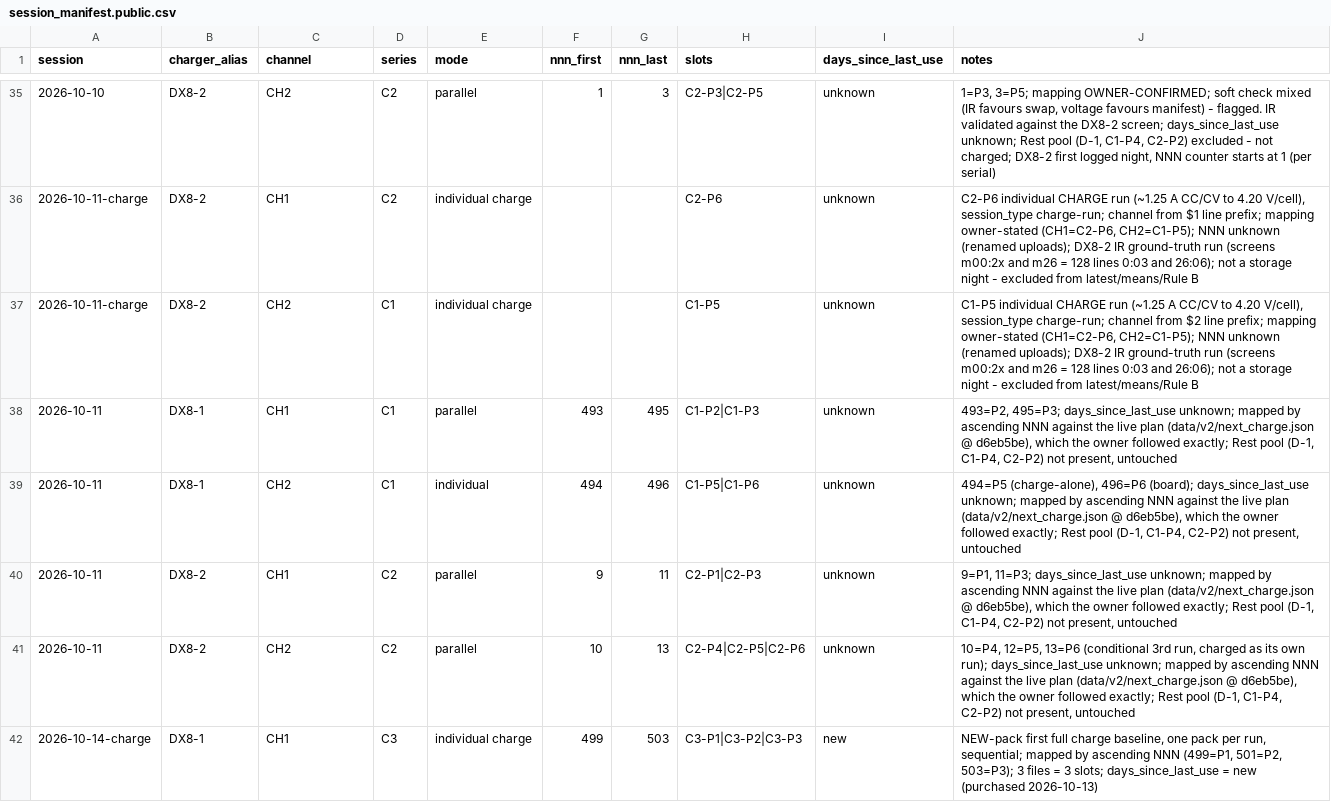
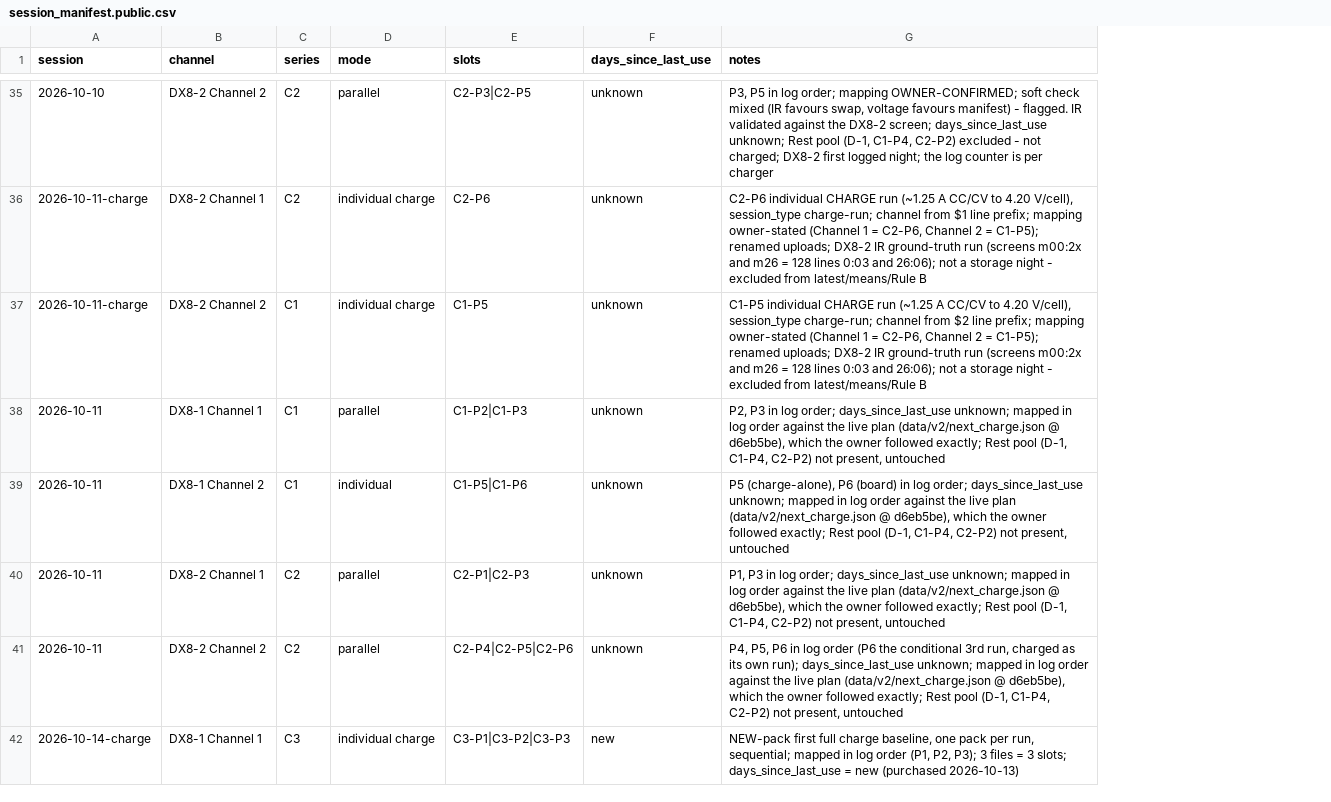
Before and after one commit to crpearson/site, a CSV file: data/v2/session_manifest.public.csv, drawn as a sheet; only a part is shown, gaps mark what is left out; removed rows and columns are numbered as before the commit, all else as after; the diff covers the shown part only; the diff names each change by its address in the sheet, - before the commit and + after, or states it on an @@ line.

Commit message:
Public CSVs: drop log-number columns, full channel names, scrub notes (#41)
Every CSV under data/ (history included) now has one channel column with the
full name ("DX8-1 Channel 1") instead of charger_alias + a short channel code, and no
file_nnn / nnn_first / nnn_last. Notes that cited log numbers or short channel codes are
reworded in plain words. Every reading is byte-identical.

- data/v2/ir_store_v4.public.csv, ir_store_v2.public.csv: drop charger_alias,
  file_nnn; channel = full name; notes scrubbed
- data/v2/session_manifest.public.csv: drop charger_alias, nnn_first,
  nnn_last; channel = full name; notes scrubbed (CRLF kept)
- data/store.csv (retired archive): drop charger, file_nnn; channel = full
  name; notes scrubbed
- data/archive/v1-20261008/ir_store.csv, data/v2/pack_events.csv: notes only
- data/sessions.json, pack-registry.json, status.json: note/source strings
  scrubbed of log numbers and a personal name; no number moved
- lib/public-csv.mjs + validate-v4.mjs: build fails on a log-number column,
  a short channel name, or a log number, short channel code or serial in any public CSV
  field; scripts/public-csv.test.mjs self-test runs in npm test
- scripts/ingest.py: store rows use the full channel name and no file_nnn;
  --manifest also accepts the public manifest shape; tests added
- UNITS.public.md, data/README.md, README.md: column docs updated

Co-authored-by: grokbot <bot@local>

```diff
--- a/data/v2/session_manifest.public.csv
+++ b/data/v2/session_manifest.public.csv
-column B (charger_alias), rows 35-42: DX8-2 | DX8-2 | DX8-2 | DX8-1 | DX8-1 | DX8-2 | DX8-2 | DX8-1
-column F (nnn_first), rows 35-42: 1 |  |  | 493 | 494 | 9 | 10 | 499
-column G (nnn_last), rows 35-42: 3 |  |  | 495 | 496 | 11 | 13 | 503
-B35 (channel): CH2
+B35 (channel): DX8-2 Channel 2
-G35 (notes): 1=P3, 3=P5; mapping OWNER-CONFIRMED; soft check mixed (IR favours swap, voltage favours manifest) - flagged. IR validated against the DX8-2 screen; days_since_last_use unknown; Rest pool (D-1, C1-P4, C2-P2) excluded - not charged; DX8-2 first logged night, NNN counter starts at 1 (per serial)
+G35 (notes): P3, P5 in log order; mapping OWNER-CONFIRMED; soft check mixed (IR favours swap, voltage favours manifest) - flagged. IR validated against the DX8-2 screen; days_since_last_use unknown; Rest pool (D-1, C1-P4, C2-P2) excluded - not charged; DX8-2 first logged night; the log counter is per charger
-B36 (channel): CH1
+B36 (channel): DX8-2 Channel 1
-G36 (notes): …mapping owner-stated (CH1=C2-P6, CH2=C1-P5); NNN unknown (renamed uploads); DX8-2 IR…
+G36 (notes): …mapping owner-stated (Channel 1 = C2-P6, Channel 2 = C1-P5); renamed uploads; DX8-2 IR…
-B37 (channel): CH2
+B37 (channel): DX8-2 Channel 2
-G37 (notes): …mapping owner-stated (CH1=C2-P6, CH2=C1-P5); NNN unknown (renamed uploads); DX8-2 IR…
+G37 (notes): …mapping owner-stated (Channel 1 = C2-P6, Channel 2 = C1-P5); renamed uploads; DX8-2 IR…
-B38 (channel): CH1
+B38 (channel): DX8-1 Channel 1
-G38 (notes): 493=P2, 495=P3; days_since_last_use unknown; mapped by ascending NNN against the…
+G38 (notes): P2, P3 in log order; days_since_last_use unknown; mapped in log order against the…
-B39 (channel): CH2
+B39 (channel): DX8-1 Channel 2
-G39 (notes): 494=P5 (charge-alone), 496=P6 (board); days_since_last_use unknown; mapped by ascending NNN against the…
+G39 (notes): P5 (charge-alone), P6 (board) in log order; days_since_last_use unknown; mapped in log order against the…
-B40 (channel): CH1
+B40 (channel): DX8-2 Channel 1
-G40 (notes): 9=P1, 11=P3; days_since_last_use unknown; mapped by ascending NNN against the…
+G40 (notes): P1, P3 in log order; days_since_last_use unknown; mapped in log order against the…
-B41 (channel): CH2
+B41 (channel): DX8-2 Channel 2
-G41 (notes): 10=P4, 12=P5, 13=P6 (conditional 3rd run, charged as its own run); days_since_last_use unknown; mapped by ascending NNN against the…
+G41 (notes): P4, P5, P6 in log order (P6 the conditional 3rd run, charged as its own run); days_since_last_use unknown; mapped in log order against the…
-B42 (channel): CH1
+B42 (channel): DX8-1 Channel 1
-G42 (notes): …sequential; mapped by ascending NNN (499=P1, 501=P2, 503=P3); 3 files…
+G42 (notes): …sequential; mapped in log order (P1, P2, P3); 3 files…
```
Also changed, not shown: 131 edited cells elsewhere in this file, data/archive/v1-20261008/ir_store.csv, data/store.csv, 15 other files.
